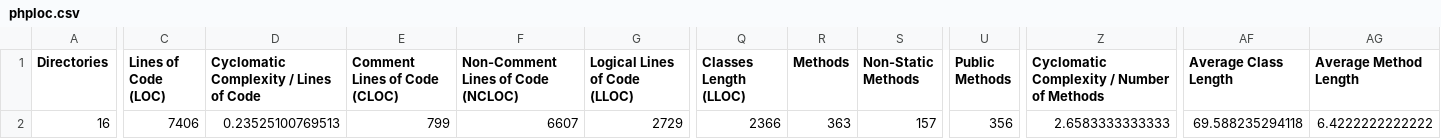
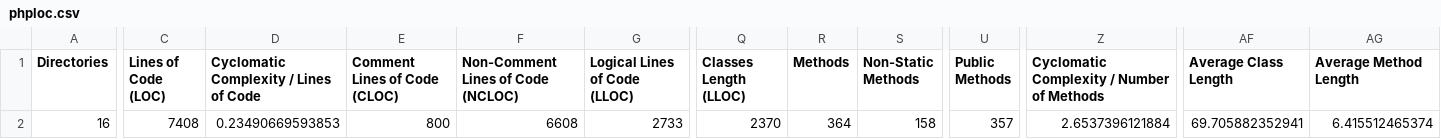
Before and after one commit to folarinmartins/onec-users-info-svc, a CSV file: build/logs/phploc.csv, drawn as a sheet; only a part is shown, gaps mark what is left out; the diff covers the shown part only; the diff names each change by its address in the sheet, - before the commit and + after, or states it on an @@ line.

```diff
--- a/build/logs/phploc.csv
+++ b/build/logs/phploc.csv
-C2 (Lines of Code (LOC)): 7406
+C2 (Lines of Code (LOC)): 7408
-D2: 0.23525100769513
+D2: 0.23490669593853
-E2 (Comment Lines of Code (CLOC)): 799
+E2 (Comment Lines of Code (CLOC)): 800
-F2: 6607
+F2: 6608
-G2 (Logical Lines of Code (LLOC)): 2729
+G2 (Logical Lines of Code (LLOC)): 2733
-Q2 (Classes Length (LLOC)): 2366
+Q2 (Classes Length (LLOC)): 2370
-R2 (Methods): 363
+R2 (Methods): 364
-S2 (Non-Static Methods): 157
+S2 (Non-Static Methods): 158
-U2 (Public Methods): 356
+U2 (Public Methods): 357
-Z2: 2.6583333333333
+Z2: 2.6537396121884
-AF2 (Average Class Length): 69.588235294118
+AF2 (Average Class Length): 69.705882352941
-AG2 (Average Method Length): 6.4222222222222
+AG2 (Average Method Length): 6.415512465374
```
Also changed, not shown: 7 edited cells elsewhere in this file, 53 other files.
